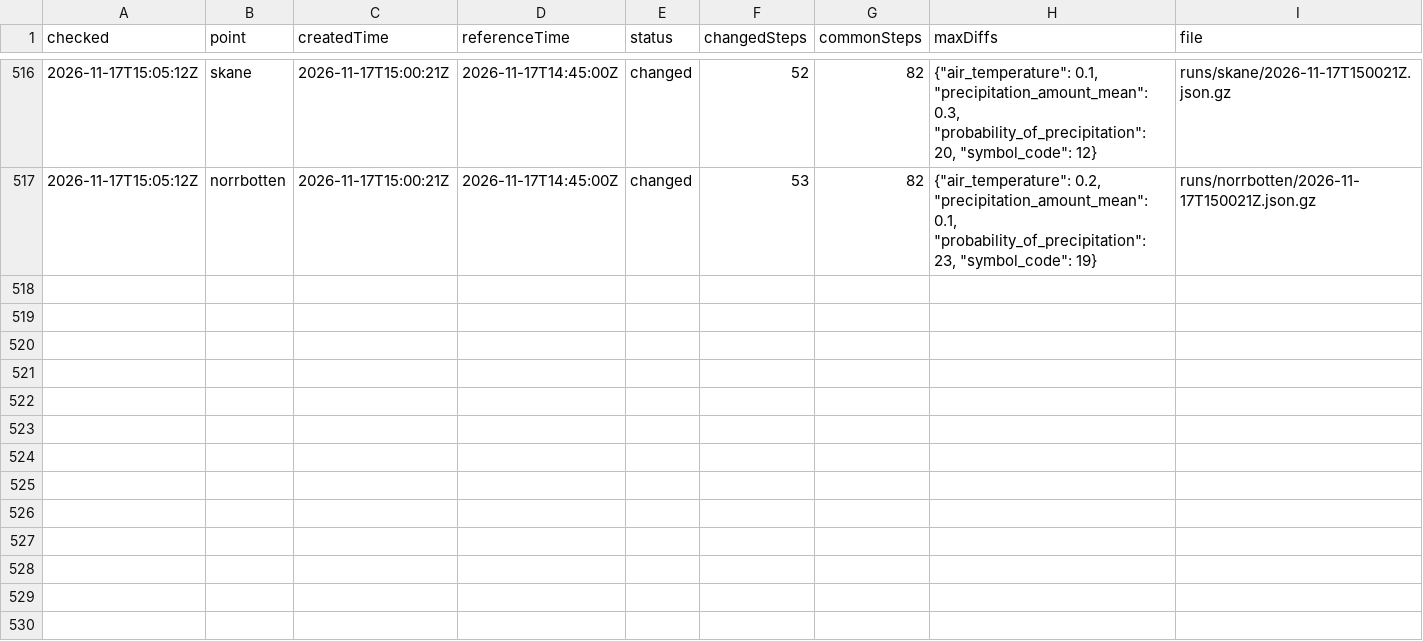
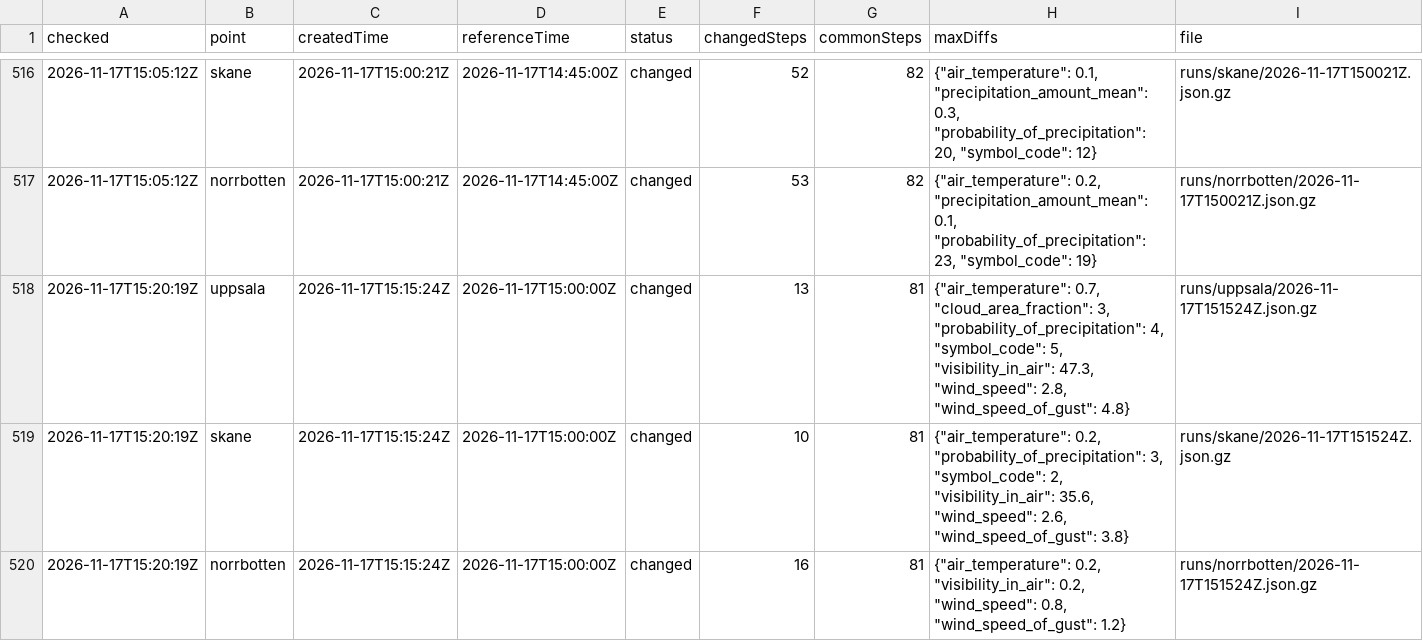
Before and after one commit to gu-t/smhi-runlog, a CSV file: runs.csv, drawn as a sheet; only a part is shown, gaps mark what is left out; the diff names each change by its address in the sheet, - before the commit and + after, or states it on an @@ line.

```diff
--- a/runs.csv
+++ b/runs.csv
+row 518: 2026-11-17T15:20:19Z | uppsala | 2026-11-17T15:15:24Z | 2026-11-17T15:00:00Z | changed | 13 | 81 | {"air_temperature": 0.7, "cloud_area_fraction": 3, "probability_of_precipitation": 4, "symbol_code": 5, "visibility_in_air": 47.3, "wind_speed": 2.8, "wind_speed_of_gust": 4.8} | runs/uppsala/2026-11-17T151524Z.json.gz
+row 519: 2026-11-17T15:20:19Z | skane | 2026-11-17T15:15:24Z | 2026-11-17T15:00:00Z | changed | 10 | 81 | {"air_temperature": 0.2, "probability_of_precipitation": 3, "symbol_code": 2, "visibility_in_air": 35.6, "wind_speed": 2.6, "wind_speed_of_gust": 3.8} | runs/skane/2026-11-17T151524Z.json.gz
+row 520: 2026-11-17T15:20:19Z | norrbotten | 2026-11-17T15:15:24Z | 2026-11-17T15:00:00Z | changed | 16 | 81 | {"air_temperature": 0.2, "visibility_in_air": 0.2, "wind_speed": 0.8, "wind_speed_of_gust": 1.2} | runs/norrbotten/2026-11-17T151524Z.json.gz
```
Also changed, not shown: checks.csv, 4 other files.
